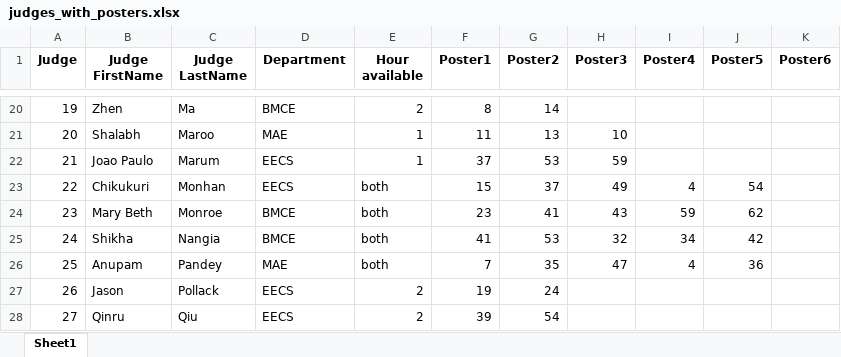
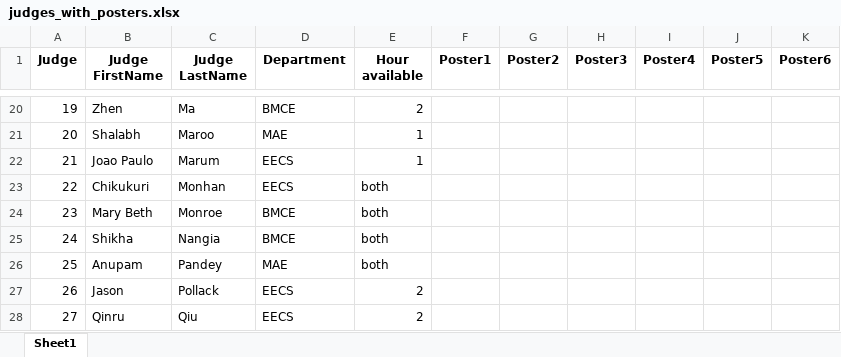
Before and after one commit to Linabousbih/ecs-challenge, an Excel workbook: data/judges_with_posters.xlsx, sheet Sheet1, drawn as a sheet; only a part is shown, gaps mark what is left out; values as stored, in another font and other column widths than the file's, no borders; the diff covers the shown part only; the diff names each change by its address in the sheet, - before the commit and + after, or states it on an @@ line.

```diff
--- a/data/judges_with_posters.xlsx (sheet Sheet1)
+++ b/data/judges_with_posters.xlsx (sheet Sheet1)
-F20 (Poster1): 8
+F20 (Poster1): (empty)
-G20 (Poster2): 14
+G20 (Poster2): (empty)
-F21 (Poster1): 11
+F21 (Poster1): (empty)
-G21 (Poster2): 13
+G21 (Poster2): (empty)
-H21 (Poster3): 10
+H21 (Poster3): (empty)
-F22 (Poster1): 37
+F22 (Poster1): (empty)
-G22 (Poster2): 53
+G22 (Poster2): (empty)
-H22 (Poster3): 59
+H22 (Poster3): (empty)
-F23 (Poster1): 15
+F23 (Poster1): (empty)
-G23 (Poster2): 37
+G23 (Poster2): (empty)
-H23 (Poster3): 49
+H23 (Poster3): (empty)
-I23 (Poster4): 4
+I23 (Poster4): (empty)
-J23 (Poster5): 54
+J23 (Poster5): (empty)
-F24 (Poster1): 23
+F24 (Poster1): (empty)
-G24 (Poster2): 41
+G24 (Poster2): (empty)
-H24 (Poster3): 43
+H24 (Poster3): (empty)
-I24 (Poster4): 59
+I24 (Poster4): (empty)
-J24 (Poster5): 62
+J24 (Poster5): (empty)
-F25 (Poster1): 41
+F25 (Poster1): (empty)
-G25 (Poster2): 53
+G25 (Poster2): (empty)
-H25 (Poster3): 32
+H25 (Poster3): (empty)
-I25 (Poster4): 34
+I25 (Poster4): (empty)
-J25 (Poster5): 42
+J25 (Poster5): (empty)
-F26 (Poster1): 7
+F26 (Poster1): (empty)
-G26 (Poster2): 35
+G26 (Poster2): (empty)
-H26 (Poster3): 47
+H26 (Poster3): (empty)
-I26 (Poster4): 4
+I26 (Poster4): (empty)
-J26 (Poster5): 36
+J26 (Poster5): (empty)
-F27 (Poster1): 19
+F27 (Poster1): (empty)
-G27 (Poster2): 24
+G27 (Poster2): (empty)
-F28 (Poster1): 39
+F28 (Poster1): (empty)
-G28 (Poster2): 54
+G28 (Poster2): (empty)
```
Also changed, not shown: 102 edited cells elsewhere in this sheet, data/final_assignments.xlsx, data/poster_judge_matrix.xlsx, 3 other files.
